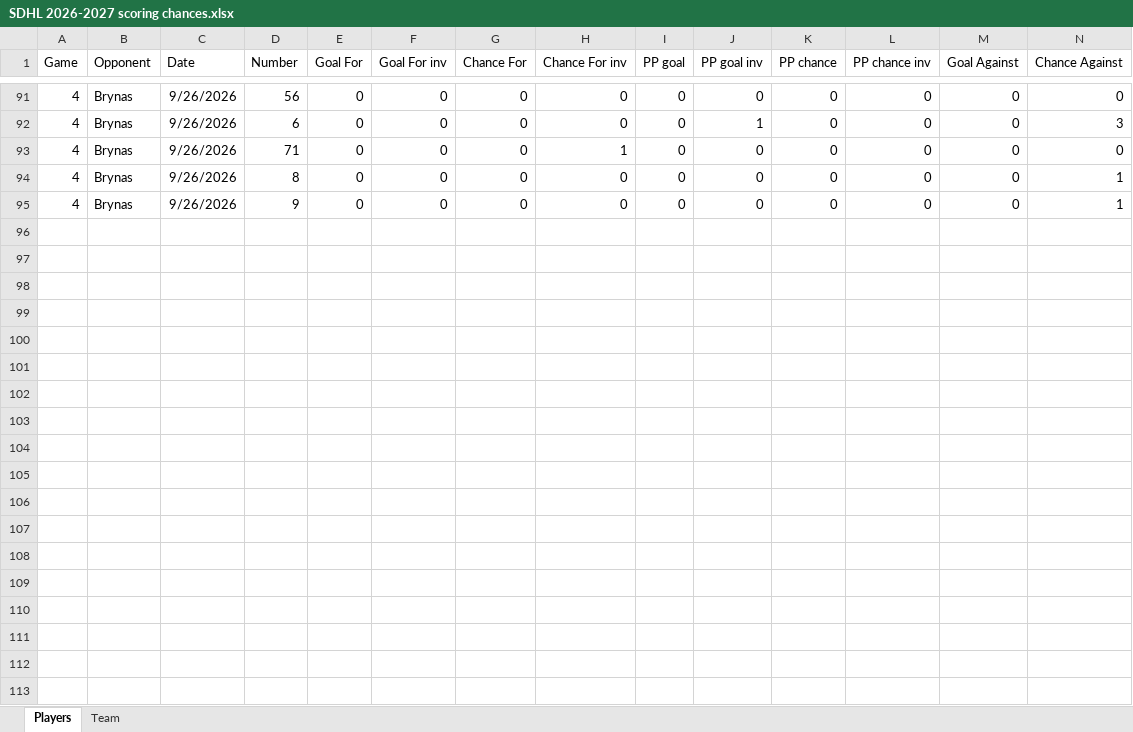
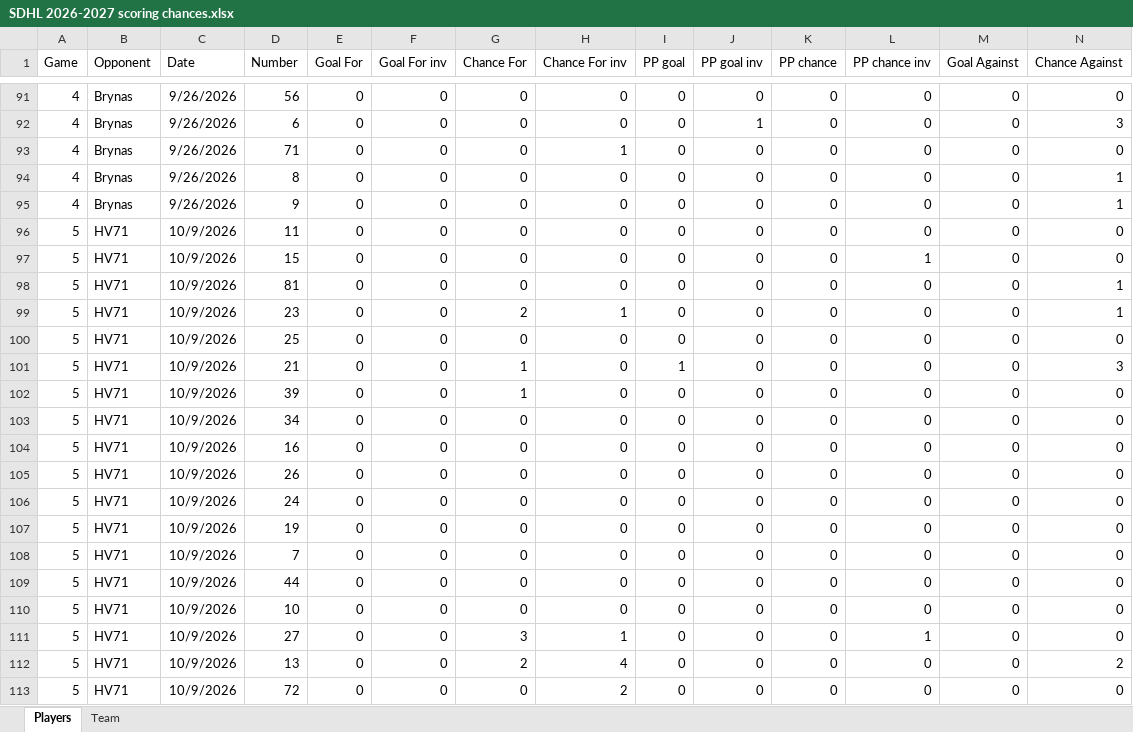
Before and after one commit to Mikko83-bit/SDHL_SC, an Excel workbook: SDHL 2026-2027 scoring chances.xlsx, sheet Players, drawn as a sheet; only a part is shown, gaps mark what is left out; values as stored, in another font and other column widths than the file's, no borders; rows hold the shown columns only; the diff covers the shown part only; the diff names each change by its address in the sheet, - before the commit and + after, or states it on an @@ line.

Commit message:
Add files via upload

```diff
--- a/SDHL 2026-2027 scoring chances.xlsx (sheet Players)
+++ b/SDHL 2026-2027 scoring chances.xlsx (sheet Players)
+row 96: 5 | HV71 | 10/9/2026 | 11 | 0 | 0 | 0 | 0 | 0 | 0 | 0 | 0 | 0 | 0
+row 97: 5 | HV71 | 10/9/2026 | 15 | 0 | 0 | 0 | 0 | 0 | 0 | 0 | 1 | 0 | 0
+row 98: 5 | HV71 | 10/9/2026 | 81 | 0 | 0 | 0 | 0 | 0 | 0 | 0 | 0 | 0 | 1
+row 99: 5 | HV71 | 10/9/2026 | 23 | 0 | 0 | 2 | 1 | 0 | 0 | 0 | 0 | 0 | 1
+row 100: 5 | HV71 | 10/9/2026 | 25 | 0 | 0 | 0 | 0 | 0 | 0 | 0 | 0 | 0 | 0
+row 101: 5 | HV71 | 10/9/2026 | 21 | 0 | 0 | 1 | 0 | 1 | 0 | 0 | 0 | 0 | 3
+row 102: 5 | HV71 | 10/9/2026 | 39 | 0 | 0 | 1 | 0 | 0 | 0 | 0 | 0 | 0 | 0
+row 103: 5 | HV71 | 10/9/2026 | 34 | 0 | 0 | 0 | 0 | 0 | 0 | 0 | 0 | 0 | 0
+row 104: 5 | HV71 | 10/9/2026 | 16 | 0 | 0 | 0 | 0 | 0 | 0 | 0 | 0 | 0 | 0
+row 105: 5 | HV71 | 10/9/2026 | 26 | 0 | 0 | 0 | 0 | 0 | 0 | 0 | 0 | 0 | 0
+row 106: 5 | HV71 | 10/9/2026 | 24 | 0 | 0 | 0 | 0 | 0 | 0 | 0 | 0 | 0 | 0
+row 107: 5 | HV71 | 10/9/2026 | 19 | 0 | 0 | 0 | 0 | 0 | 0 | 0 | 0 | 0 | 0
+row 108: 5 | HV71 | 10/9/2026 | 7 | 0 | 0 | 0 | 0 | 0 | 0 | 0 | 0 | 0 | 0
+row 109: 5 | HV71 | 10/9/2026 | 44 | 0 | 0 | 0 | 0 | 0 | 0 | 0 | 0 | 0 | 0
+row 110: 5 | HV71 | 10/9/2026 | 10 | 0 | 0 | 0 | 0 | 0 | 0 | 0 | 0 | 0 | 0
+row 111: 5 | HV71 | 10/9/2026 | 27 | 0 | 0 | 3 | 1 | 0 | 0 | 0 | 1 | 0 | 0
+row 112: 5 | HV71 | 10/9/2026 | 13 | 0 | 0 | 2 | 4 | 0 | 0 | 0 | 0 | 0 | 2
+row 113: 5 | HV71 | 10/9/2026 | 72 | 0 | 0 | 0 | 2 | 0 | 0 | 0 | 0 | 0 | 0
```
Also changed, not shown: 13 added rows elsewhere in this sheet, sheet Team.
